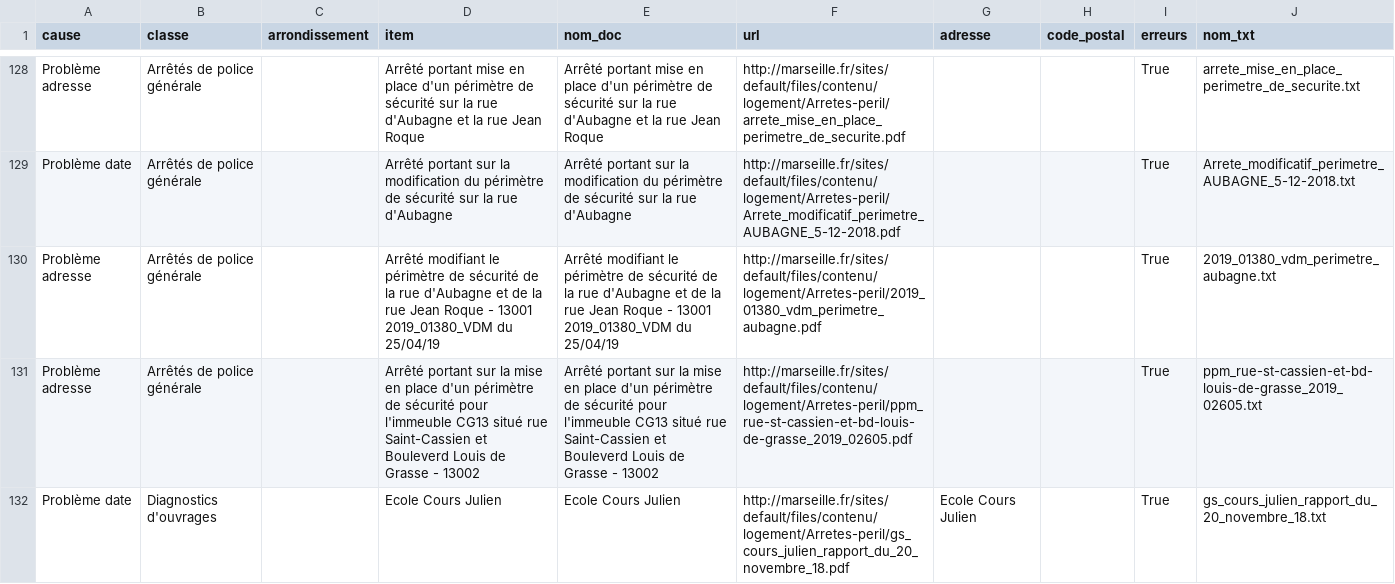
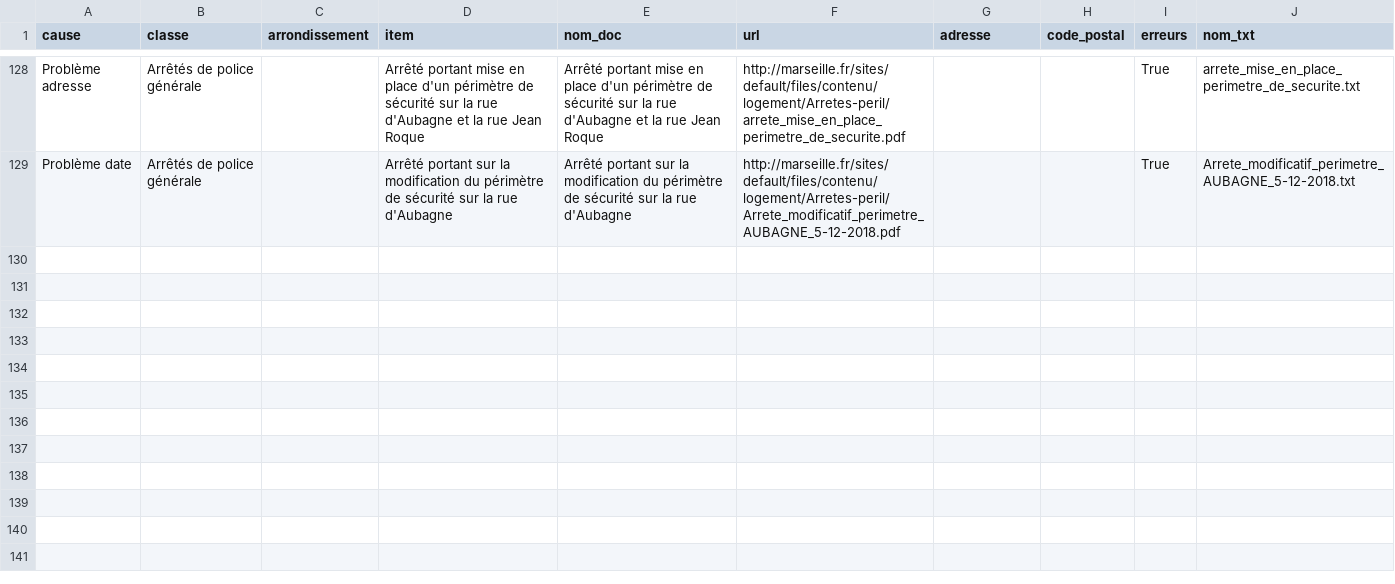
Before and after one commit to Maelle3/Carte_interactive, a CSV file: Datas/erreurs.csv, drawn as a sheet; only a part is shown, gaps mark what is left out; the diff names each change by its address in the sheet, - before the commit and + after, or states it on an @@ line.

Commit message:
début gestion manuelle des erreurs

```diff
--- a/Datas/erreurs.csv
+++ b/Datas/erreurs.csv
-row 130: Problème adresse | Arrêtés de police générale |  | Arrêté modifiant le périmètre de sécurité de la rue d'Aubagne et de la rue Jean Roque - 13001 2019_01380_VDM du 25/04/19 | Arrêté modifiant le périmètre de sécurité de la rue d'Aubagne et de la rue Jean Roque - 13001 2019_01380_VDM du 25/04/19 | http://marseille.fr/sites/default/files/contenu/logement/Arretes-peril/2019_01380_vdm_perimetre_aubagne.pdf |  |  | True | 2019_01380_vdm_perimetre_aubagne.txt
-row 131: Problème adresse | Arrêtés de police générale |  | Arrêté portant sur la mise en place d'un périmètre de sécurité pour l'immeuble CG13 situé rue Saint-Cassien et Bouleverd Louis de Grasse - 13002 | Arrêté portant sur la mise en place d'un périmètre de sécurité pour l'immeuble CG13 situé rue Saint-Cassien et Bouleverd Louis de Grasse - 13002 | http://marseille.fr/sites/default/files/contenu/logement/Arretes-peril/ppm_rue-st-cassien-et-bd-louis-de-grasse_2019_02605.pdf |  |  | True | ppm_rue-st-cassien-et-bd-louis-de-grasse_2019_02605.txt
-row 132: Problème date | Diagnostics d'ouvrages |  | Ecole Cours Julien | Ecole Cours Julien | http://marseille.fr/sites/default/files/contenu/logement/Arretes-peril/gs_cours_julien_rapport_du_20_novembre_18.pdf | Ecole Cours Julien |  | True | gs_cours_julien_rapport_du_20_novembre_18.txt
```
Also changed, not shown: arretes.csv, 6 other files.
